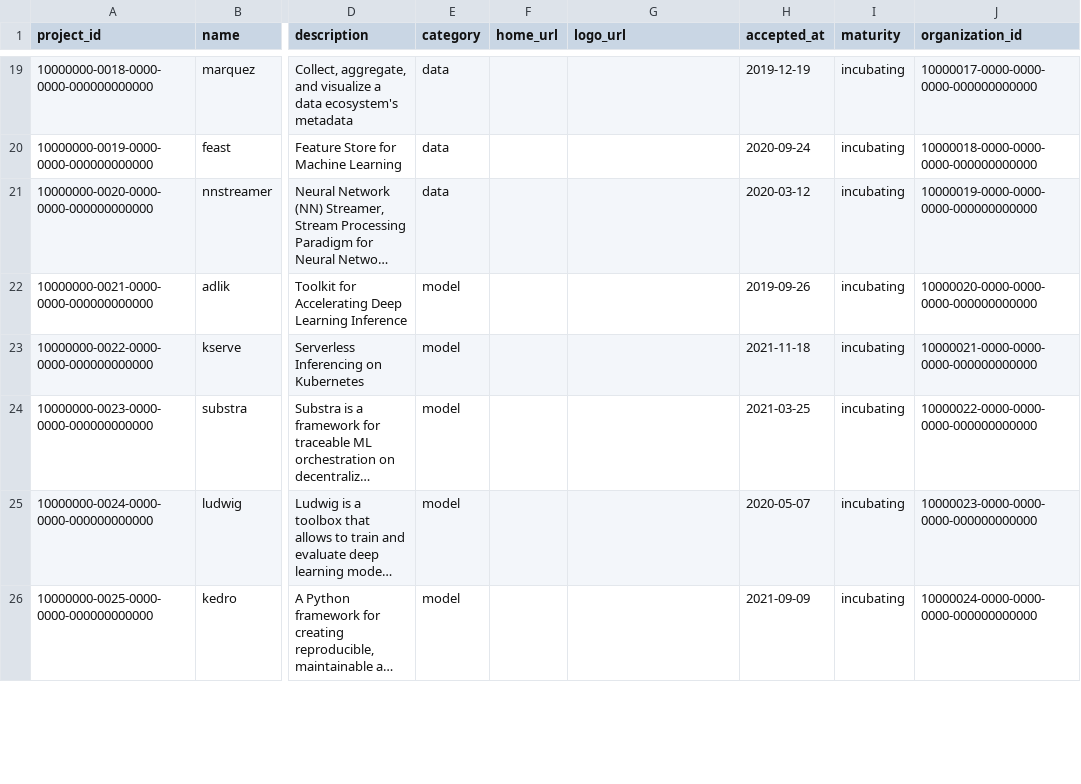
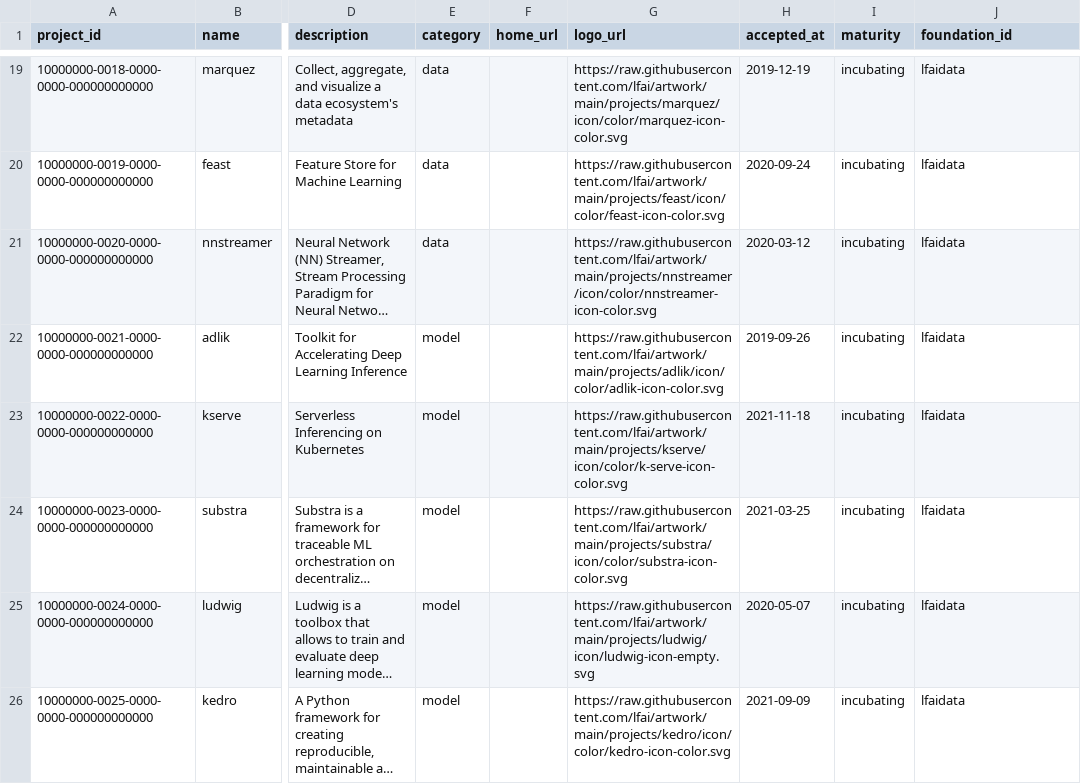
Before and after one commit to cncf/clomonitor, a CSV file: database/data/lfaidata/projects.csv, drawn as a sheet; only a part is shown, gaps mark what is left out; long unchanged cells end in …; the diff covers the shown part only; the diff names each change by its address in the sheet, - before the commit and + after, or states it on an @@ line.

Commit message:
Remove organization concept (#535)
This is some groundwork to eventually use the landscape YAML file as
data source.

Related to #471

Signed-off-by: Sergio Castaño Arteaga <tegioz@icloud.com>
Signed-off-by: Cintia Sanchez Garcia <cynthiasg@icloud.com>
Co-authored-by: Sergio Castaño Arteaga <tegioz@icloud.com>
Co-authored-by: Cintia Sanchez Garcia <cynthiasg@icloud.com>

```diff
--- a/database/data/lfaidata/projects.csv
+++ b/database/data/lfaidata/projects.csv
-J1: organization_id
+J1: foundation_id
-G19 (logo_url): (empty)
+G19 (logo_url): https://raw.githubusercontent.com/lfai/artwork/main/projects/marquez/icon/color/marquez-icon-color.svg
-J19 (foundation_id): 10000017-0000-0000-0000-000000000000
+J19 (foundation_id): lfaidata
-G20 (logo_url): (empty)
+G20 (logo_url): https://raw.githubusercontent.com/lfai/artwork/main/projects/feast/icon/color/feast-icon-color.svg
-J20 (foundation_id): 10000018-0000-0000-0000-000000000000
+J20 (foundation_id): lfaidata
-G21 (logo_url): (empty)
+G21 (logo_url): https://raw.githubusercontent.com/lfai/artwork/main/projects/nnstreamer/icon/color/nnstreamer-icon-color.svg
-J21 (foundation_id): 10000019-0000-0000-0000-000000000000
+J21 (foundation_id): lfaidata
-G22 (logo_url): (empty)
+G22 (logo_url): https://raw.githubusercontent.com/lfai/artwork/main/projects/adlik/icon/color/adlik-icon-color.svg
-J22 (foundation_id): 10000020-0000-0000-0000-000000000000
+J22 (foundation_id): lfaidata
-G23 (logo_url): (empty)
+G23 (logo_url): https://raw.githubusercontent.com/lfai/artwork/main/projects/kserve/icon/color/k-serve-icon-color.svg
-J23 (foundation_id): 10000021-0000-0000-0000-000000000000
+J23 (foundation_id): lfaidata
-G24 (logo_url): (empty)
+G24 (logo_url): https://raw.githubusercontent.com/lfai/artwork/main/projects/substra/icon/color/substra-icon-color.svg
-J24 (foundation_id): 10000022-0000-0000-0000-000000000000
+J24 (foundation_id): lfaidata
-G25 (logo_url): (empty)
+G25 (logo_url): https://raw.githubusercontent.com/lfai/artwork/main/projects/ludwig/icon/ludwig-icon-empty.svg
-J25 (foundation_id): 10000023-0000-0000-0000-000000000000
+J25 (foundation_id): lfaidata
-G26 (logo_url): (empty)
+G26 (logo_url): https://raw.githubusercontent.com/lfai/artwork/main/projects/kedro/icon/color/kedro-icon-color.svg
-J26 (foundation_id): 10000024-0000-0000-0000-000000000000
+J26 (foundation_id): lfaidata
```
Also changed, not shown: 55 edited cells elsewhere in this file, 39 other files.
